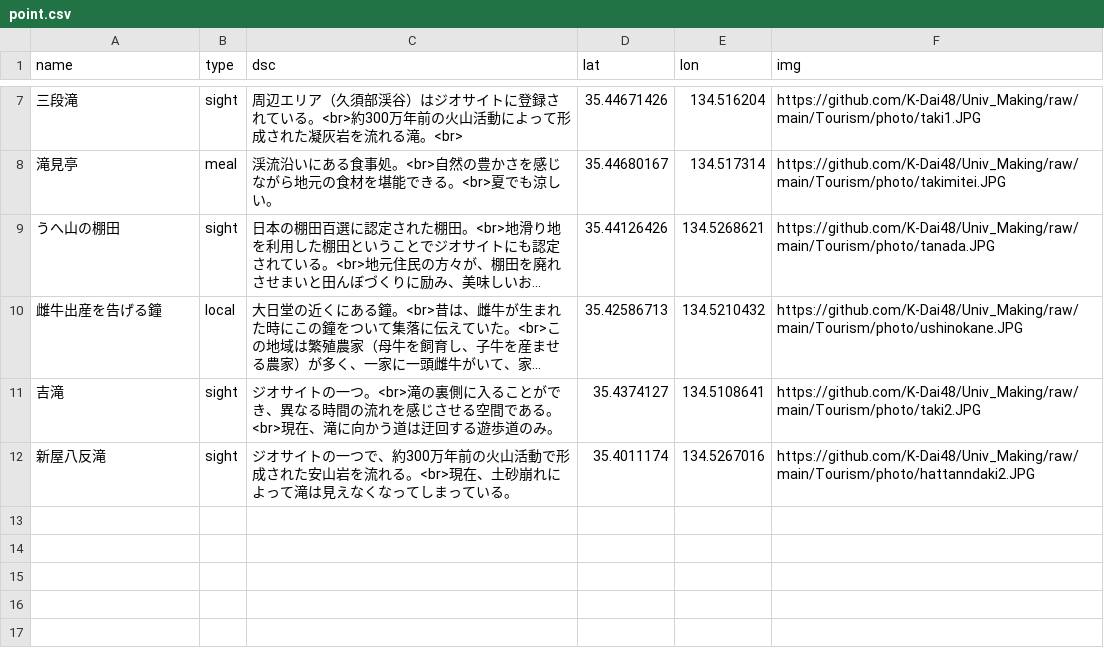
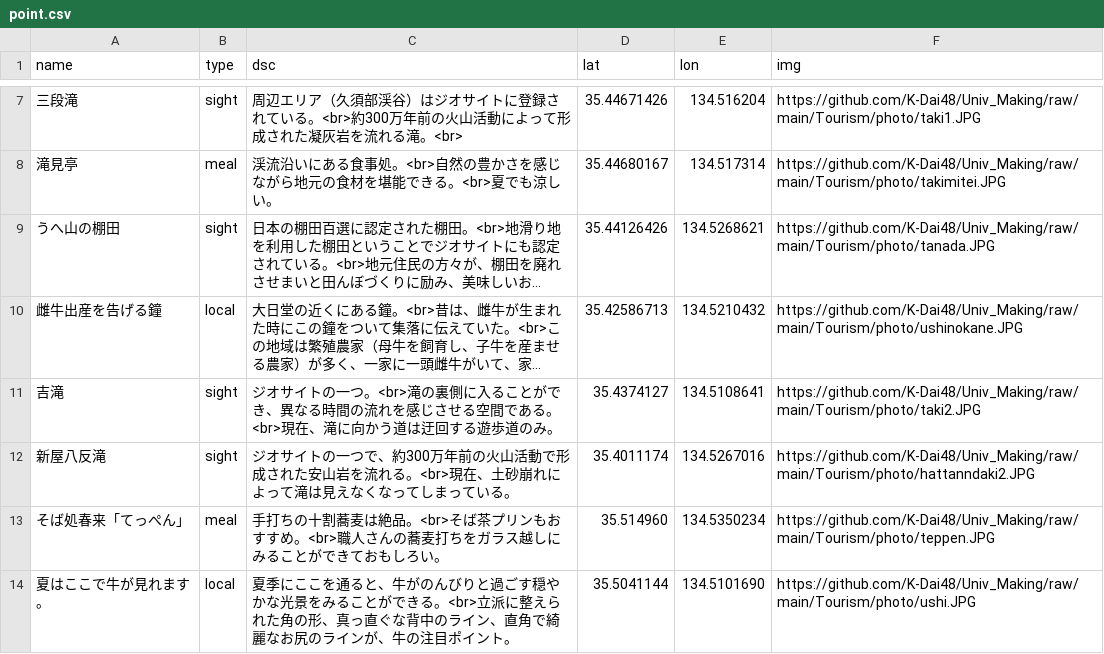
Before and after one commit to K-Dai48/Univ_Making, a CSV file: Tourism/map_resource/point.csv, drawn as a sheet; only a part is shown, gaps mark what is left out; long unchanged cells end in …; the diff names each change by its address in the sheet, - before the commit and + after, or states it on an @@ line.

```diff
--- a/Tourism/map_resource/point.csv
+++ b/Tourism/map_resource/point.csv
+row 13: そば処春来「てっぺん」 | meal | 手打ちの十割蕎麦は絶品。<br>そば茶プリンもおすすめ。<br>職人さんの蕎麦打ちをガラス越しにみることができておもしろい。 | 35.514960 | 134.5350234 | https://github.com/K-Dai48/Univ_Making/raw/main/Tourism/photo/teppen.JPG
+row 14: 夏はここで牛が見れます。 | local | 夏季にここを通ると、牛がのんびりと過ごす穏やかな光景をみることができる。<br>立派に整えられた角の形、真っ直ぐな背中のライン、直角で綺麗なお尻のラインが、牛の注目ポイント。 | 35.5041144 | 134.5101690 | https://github.com/K-Dai48/Univ_Making/raw/main/Tourism/photo/ushi.JPG
```
Also changed, not shown: 1 other file.
